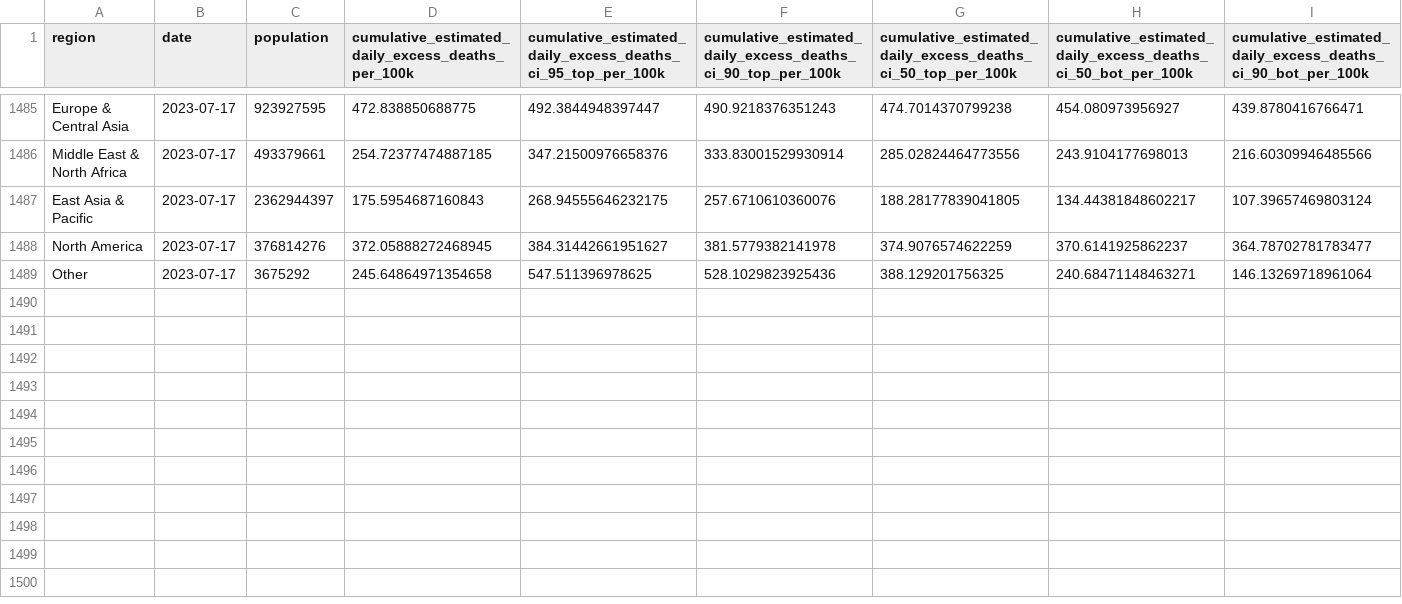
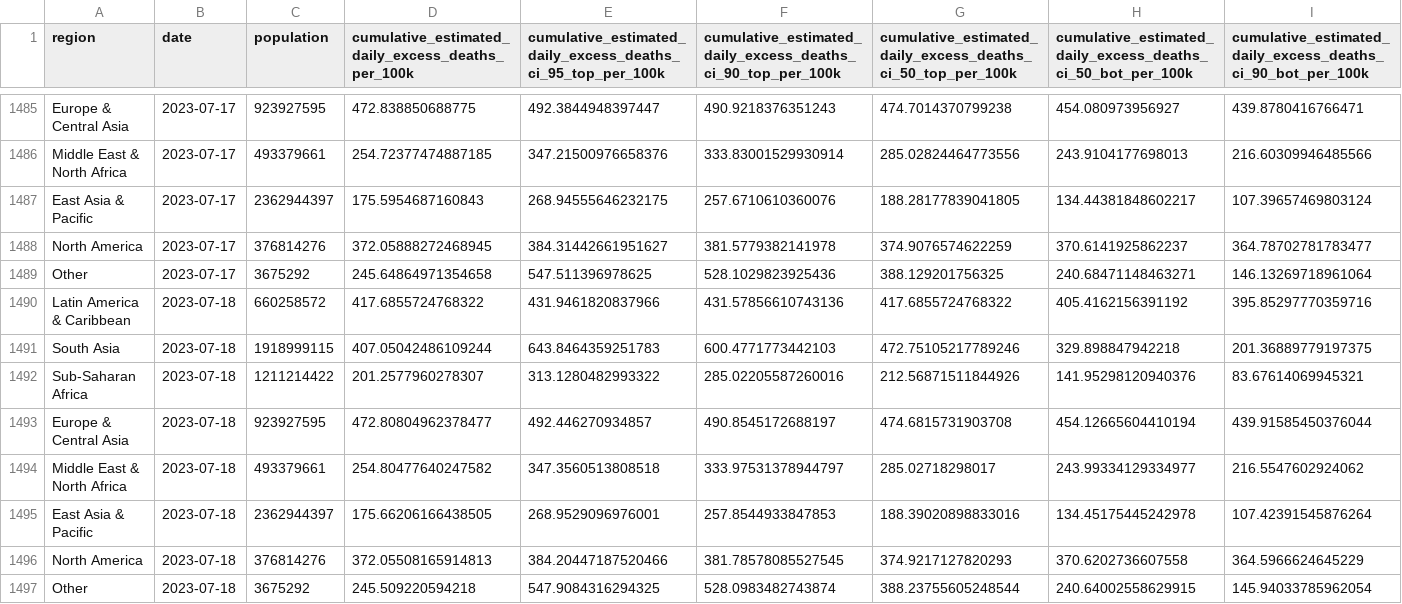
Before and after one commit to PaulMainwood/covid-19-the-economist-global-excess-deaths-model, a CSV file: output-data/output-by-alternative-regions/export_regions_wb_region_per_100k_cumulative.csv, drawn as a sheet; only a part is shown, gaps mark what is left out; rows hold the shown columns only; the diff names each change by its address in the sheet, - before the commit and + after, or states it on an @@ line.

```diff
--- a/output-data/output-by-alternative-regions/export_regions_wb_region_per_100k_cumulative.csv
+++ b/output-data/output-by-alternative-regions/export_regions_wb_region_per_100k_cumulative.csv
+row 1490: Latin America & Caribbean | 2023-07-18 | 660258572 | 417.6855724768322 | 431.9461820837966 | 431.57856610743136 | 417.6855724768322 | 405.4162156391192 | 395.85297770359716
+row 1491: South Asia | 2023-07-18 | 1918999115 | 407.05042486109244 | 643.8464359251783 | 600.4771773442103 | 472.75105217789246 | 329.898847942218 | 201.36889779197375
+row 1492: Sub-Saharan Africa | 2023-07-18 | 1211214422 | 201.2577960278307 | 313.1280482993322 | 285.02205587260016 | 212.56871511844926 | 141.95298120940376 | 83.67614069945321
+row 1493: Europe & Central Asia | 2023-07-18 | 923927595 | 472.80804962378477 | 492.446270934857 | 490.8545172688197 | 474.6815731903708 | 454.12665604410194 | 439.91585450376044
+row 1494: Middle East & North Africa | 2023-07-18 | 493379661 | 254.80477640247582 | 347.3560513808518 | 333.97531378944797 | 285.02718298017 | 243.99334129334977 | 216.5547602924062
+row 1495: East Asia & Pacific | 2023-07-18 | 2362944397 | 175.66206166438505 | 268.9529096976001 | 257.8544933847853 | 188.39020898833016 | 134.45175445242978 | 107.42391545876264
+row 1496: North America | 2023-07-18 | 376814276 | 372.05508165914813 | 384.20447187520466 | 381.78578085527545 | 374.9217127820293 | 370.6202736607558 | 364.5966624645229
+row 1497: Other | 2023-07-18 | 3675292 | 245.509220594218 | 547.9084316294325 | 528.0983482743874 | 388.23755605248544 | 240.64002558629915 | 145.94033785962054
```
Also changed, not shown: output-data/export_world_cumulative_histogram_data.csv, output-data/output-by-alternative-regions/export_regions_un_subregion.csv, 56 other files.
